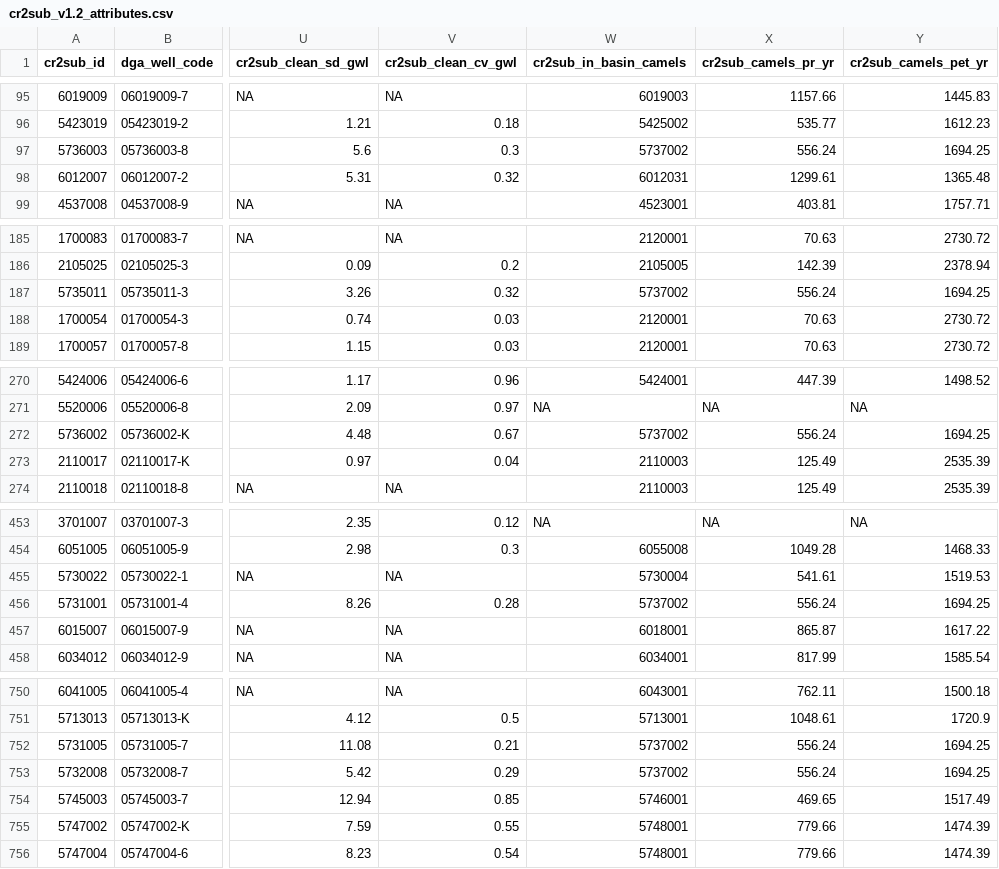
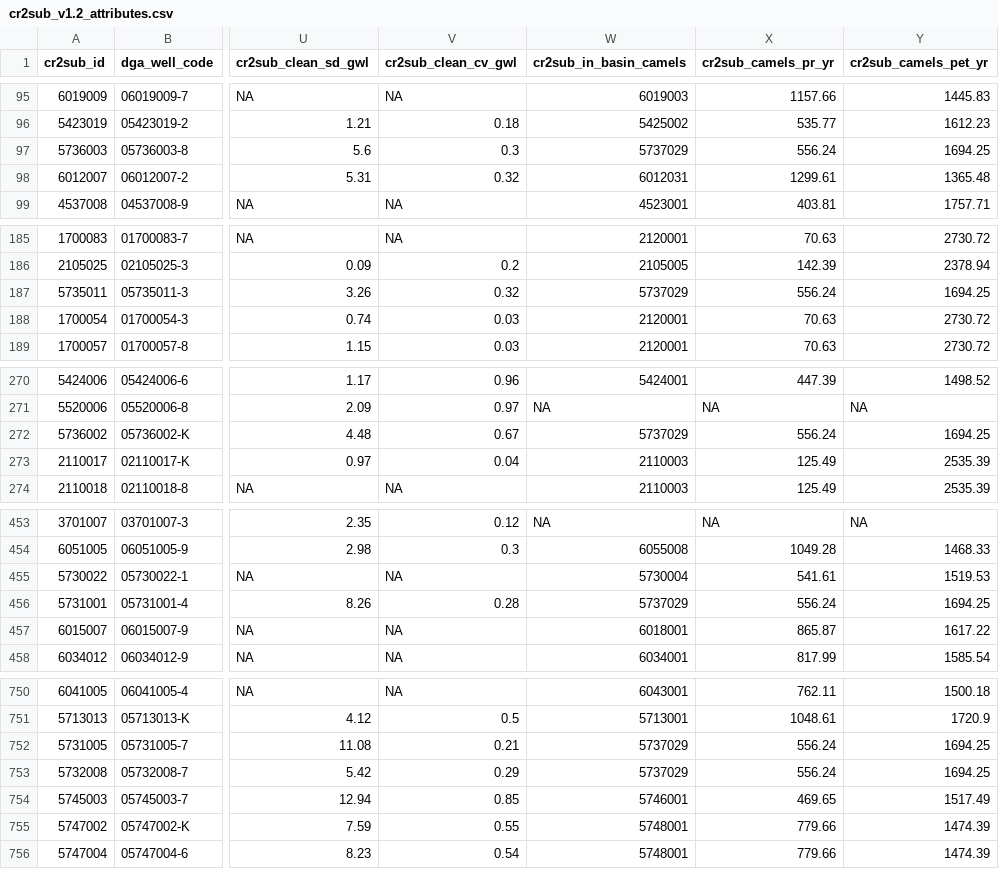
Before and after one commit to calvarezgarreton/cr2sub, a CSV file: review_dga_xlsx_migration/versions/v1.2/cr2sub_v1.2_attributes.csv, drawn as a sheet; only a part is shown, gaps mark what is left out; the diff covers the shown part only; the diff names each change by its address in the sheet, - before the commit and + after, or states it on an @@ line.

```diff
--- a/review_dga_xlsx_migration/versions/v1.2/cr2sub_v1.2_attributes.csv
+++ b/review_dga_xlsx_migration/versions/v1.2/cr2sub_v1.2_attributes.csv
-W97 (cr2sub_in_basin_camels): 5737002
+W97 (cr2sub_in_basin_camels): 5737029
-W187 (cr2sub_in_basin_camels): 5737002
+W187 (cr2sub_in_basin_camels): 5737029
-W272 (cr2sub_in_basin_camels): 5737002
+W272 (cr2sub_in_basin_camels): 5737029
-W456 (cr2sub_in_basin_camels): 5737002
+W456 (cr2sub_in_basin_camels): 5737029
-W752:W753 (cr2sub_in_basin_camels): 5737002
+W752:W753 (cr2sub_in_basin_camels): 5737029
```
Also changed, not shown: 43 edited cells elsewhere in this file, review_dga_xlsx_migration/comparison_v1.1_vs_v1.2/attribute_column_diffs.csv, 2 other files.
